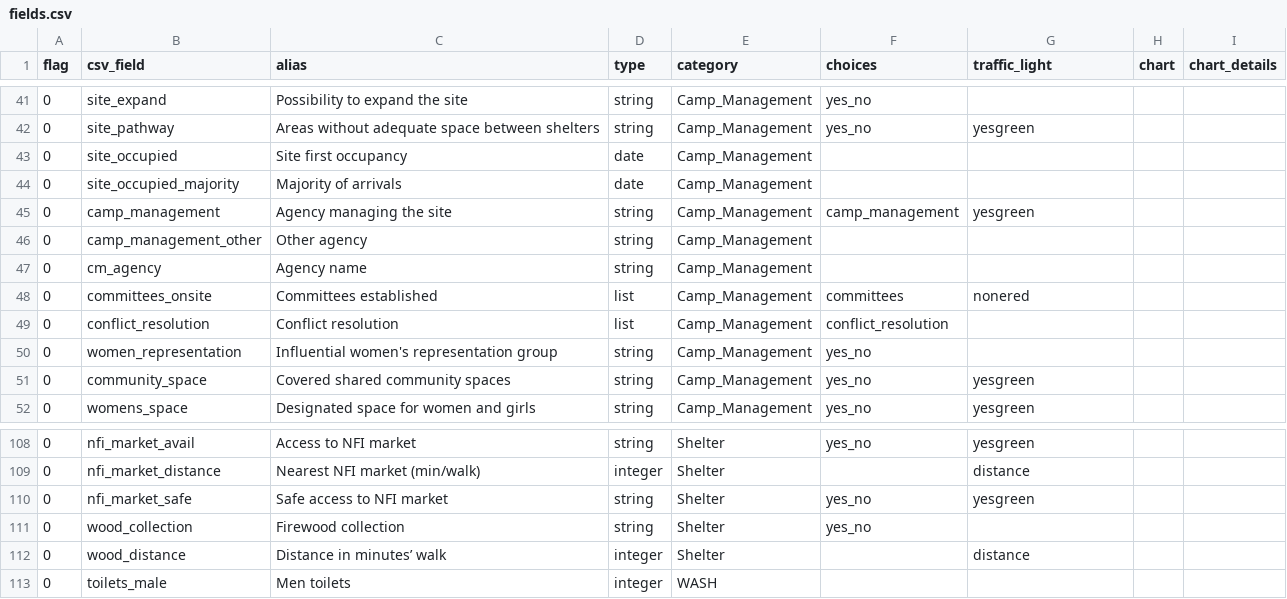
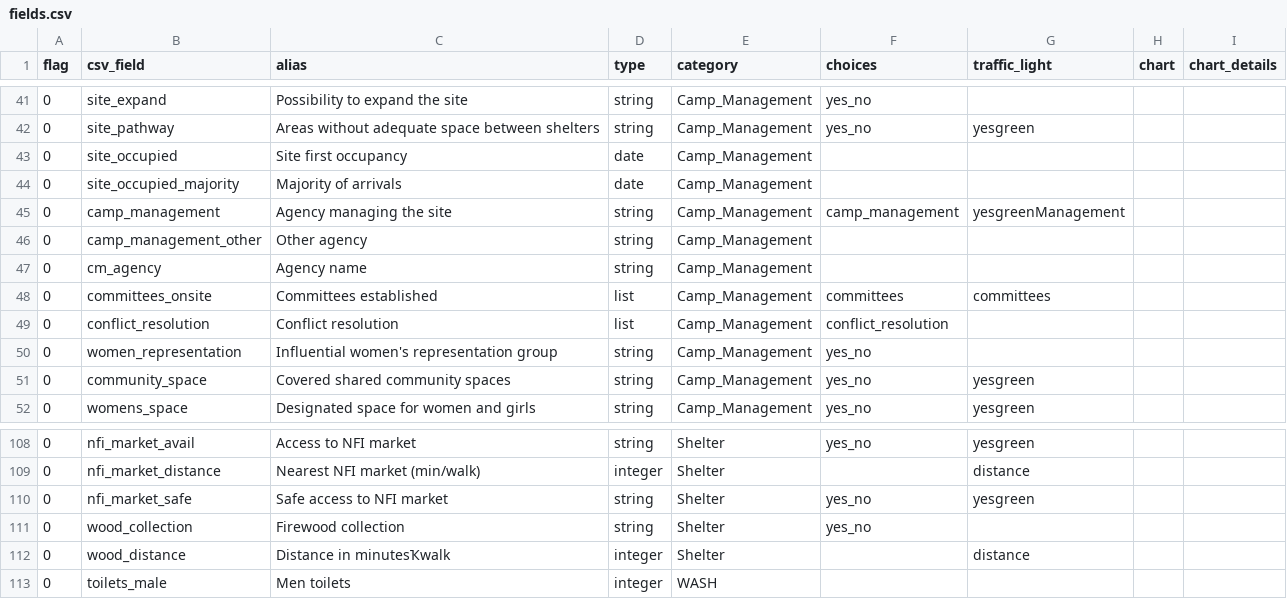
Before and after one commit to CartONG/OPSMAP, a CSV file: data/fields.csv, drawn as a sheet; only a part is shown, gaps mark what is left out.

Commit message:
fixed traffic lights

```diff
--- a/data/fields.csv
+++ b/data/fields.csv
@@ -44,6 +44,6 @@ flag,csv_field,alias,type,category,choices,traffic_light,chart,chart_details
 0,site_occupied_majority,Majority of arrivals,date,Camp_Management,,,,
-0,camp_management,Agency managing the site,string,Camp_Management,camp_management,yesgreen,,
+0,camp_management,Agency managing the site,string,Camp_Management,camp_management,yesgreenManagement,,
 0,camp_management_other,Other agency,string,Camp_Management,,,,
 0,cm_agency,Agency name,string,Camp_Management,,,,
-0,committees_onsite,Committees established,list,Camp_Management,committees,nonered,,
+0,committees_onsite,Committees established,list,Camp_Management,committees,committees,,
 0,conflict_resolution,Conflict resolution,list,Camp_Management,conflict_resolution,,,
@@ -111,3 +111,3 @@ flag,csv_field,alias,type,category,choices,traffic_light,chart,chart_details
 0,wood_collection,Firewood collection,string,Shelter,yes_no,,,
-0,wood_distance,Distance in minutes’ walk,integer,Shelter,,distance,,
+0,wood_distance,Distance in minutesҠwalk,integer,Shelter,,distance,,
 0,toilets_male,Men toilets,integer,WASH,,,,
```
Also changed, not shown: 2 other files.
